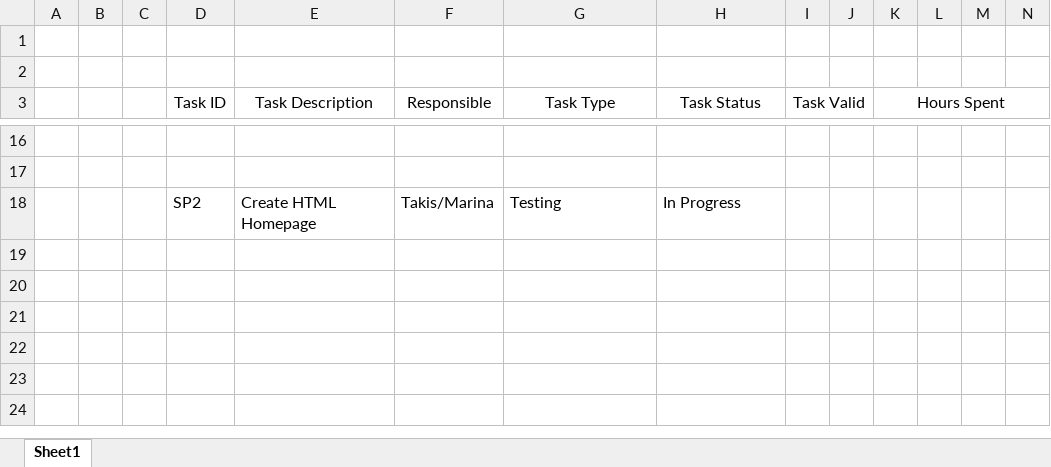
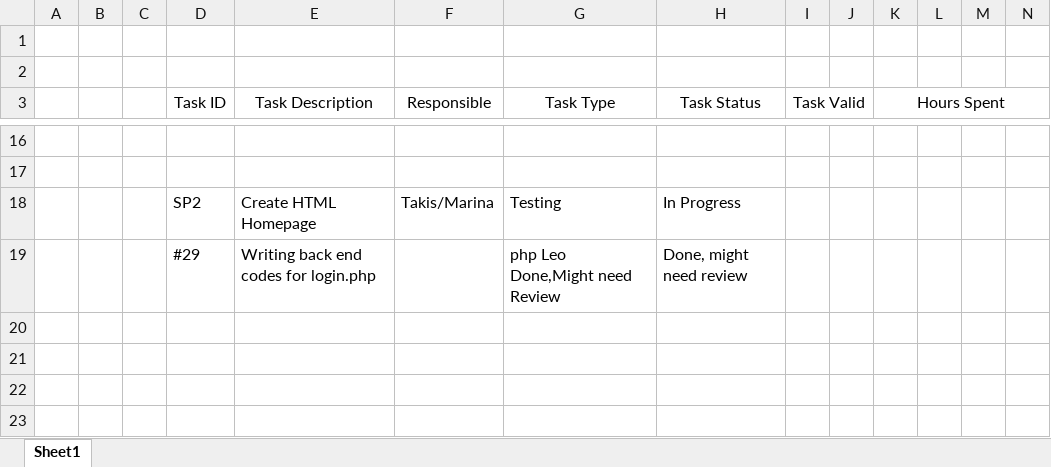
Before and after one commit to StaffsMSC-ASD/ProjectPTS, an Excel workbook: ScrumDocs/Spring Backlog.xlsx, sheet Sheet1, drawn as a sheet; only a part is shown, gaps mark what is left out; the shorter side is filled out with more unchanged rows; values as stored, in another font and other column widths than the file's, no borders; rows hold the shown columns only; the diff names each change by its address in the sheet, - before the commit and + after, or states it on an @@ line.

Commit message:
Sprint backlog update

```diff
--- a/ScrumDocs/Spring Backlog.xlsx (sheet Sheet1)
+++ b/ScrumDocs/Spring Backlog.xlsx (sheet Sheet1)
-row 19: (empty)
+row 19:  |  |  | #29 | Writing back end codes for login.php |  | php Leo Done,Might need Review | Done, might need review
```
